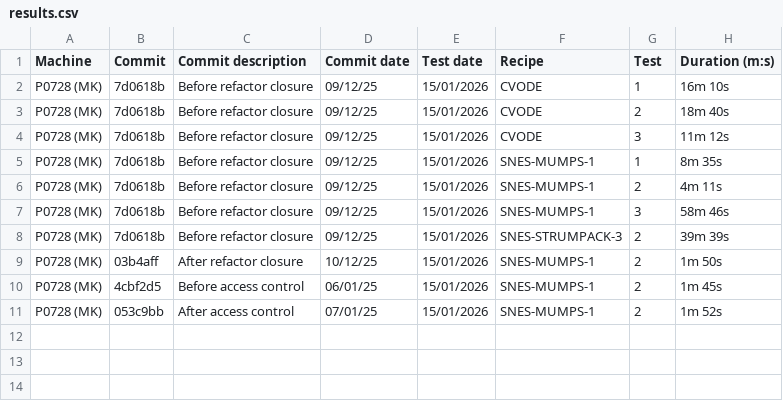
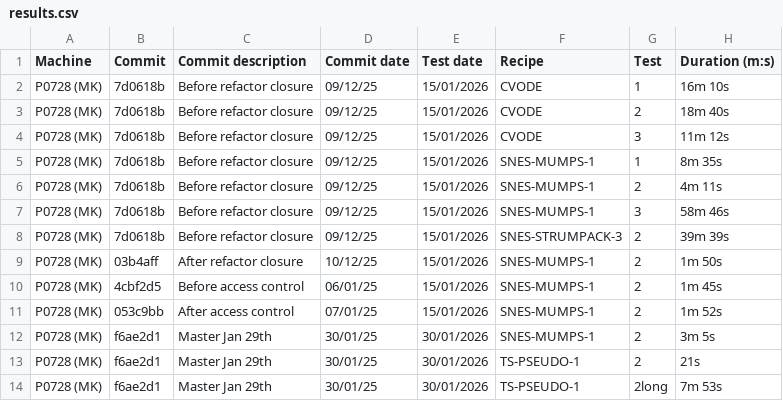
Before and after one commit to mikekryjak/hermes-perftest, a CSV file: results.csv, drawn as a sheet; the diff names each change by its address in the sheet, - before the commit and + after, or states it on an @@ line.

Commit message:
Add first results csv and update readme

```diff
--- a/results.csv
+++ b/results.csv
+row 12: P0728 (MK) | f6ae2d1 | Master Jan 29th | 30/01/25 | 30/01/2026 | SNES-MUMPS-1 | 2 | 3m 5s
+row 13: P0728 (MK) | f6ae2d1 | Master Jan 29th | 30/01/25 | 30/01/2026 | TS-PSEUDO-1 | 2 | 21s
+row 14: P0728 (MK) | f6ae2d1 | Master Jan 29th | 30/01/25 | 30/01/2026 | TS-PSEUDO-1 | 2long | 7m 53s
```
Also changed, not shown: 1 other file.
